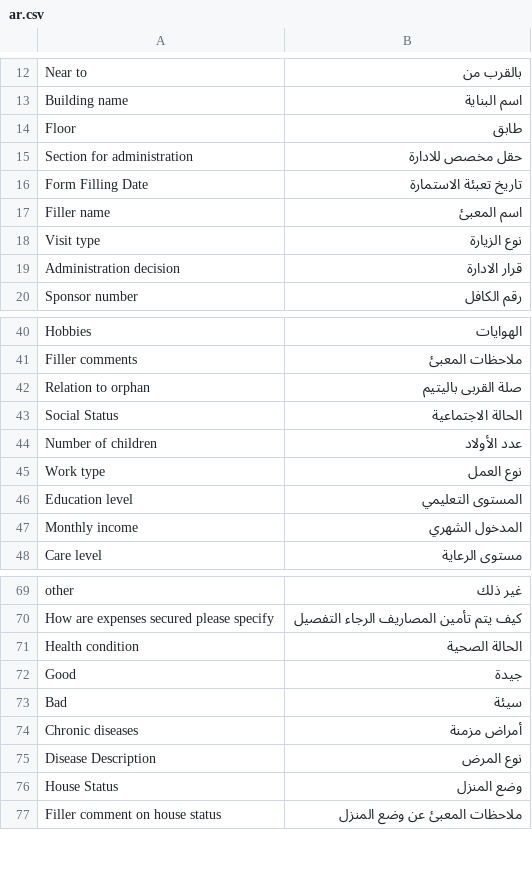
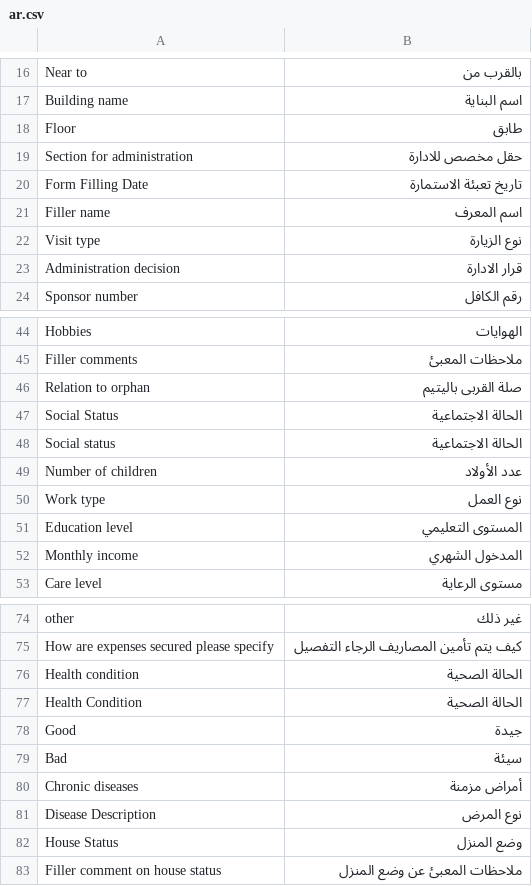
Before and after one commit to S-Ouaydah/social_helpers, a CSV file: social_helpers/translations/ar.csv, drawn as a sheet; only a part is shown, gaps mark what is left out; the diff covers the shown part only.

```diff
--- a/social_helpers/translations/ar.csv
+++ b/social_helpers/translations/ar.csv
@@ -16,3 +20,3 @@ Section for administration,حقل مخصص للادارة,
 Form Filling Date,تاريخ تعبئة الاستمارة,
-Filler name,اسم المعبئ,
+Filler name,اسم المعرف,
 Visit type,نوع الزيارة,
@@ -43,2 +47,3 @@ Relation to orphan,صلة القربى باليتيم,
 Social Status,الحالة الاجتماعية,
+Social status,الحالة الاجتماعية,
 Number of children,عدد الأولاد,
@@ -71,2 +76,3 @@ How are expenses secured please specify,كيف يتم تأمين المصاري
 Health condition,الحالة الصحية,
+Health Condition,الحالة الصحية,
 Good,جيدة,
```
Also changed, not shown: 23 added rows elsewhere in this file, 3 other files.
